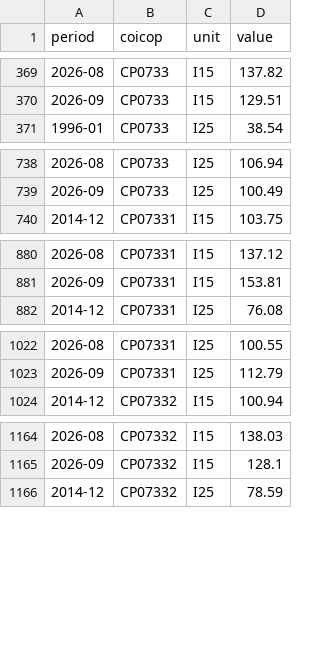
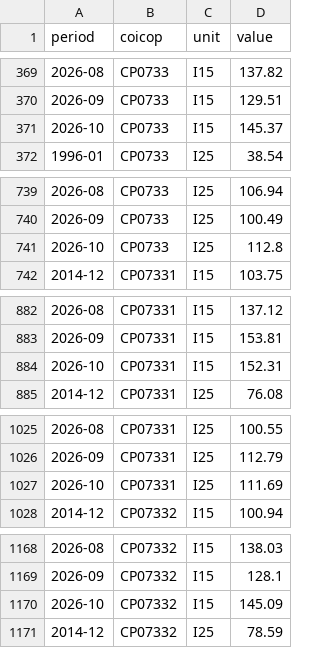
Before and after one commit to bartuturan/germany-flight-fares, a CSV file: data/eurostat/germany_air_fare_index.csv, drawn as a sheet; only a part is shown, gaps mark what is left out; the diff covers the shown part only; the diff names each change by its address in the sheet, - before the commit and + after, or states it on an @@ line.

```diff
--- a/data/eurostat/germany_air_fare_index.csv
+++ b/data/eurostat/germany_air_fare_index.csv
+row 371: 2026-10 | CP0733 | I15 | 145.37
+row 741: 2026-10 | CP0733 | I25 | 112.8
+row 884: 2026-10 | CP07331 | I15 | 152.31
+row 1027: 2026-10 | CP07331 | I25 | 111.69
+row 1170: 2026-10 | CP07332 | I15 | 145.09
```
Also changed, not shown: 1 added row elsewhere in this file, data/germany_fares_daily_summary.csv, data/quality/quality_log.csv, 5 other files.
